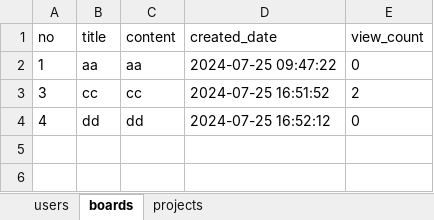
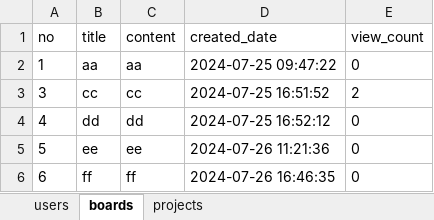
Before and after one commit to chocolithm/bitcamp-mystudy, an Excel workbook: myapp/app/data.xlsx, sheet boards, drawn as a sheet; values as stored, in another font and other column widths than the file's, no borders; the diff names each change by its address in the sheet, - before the commit and + after, or states it on an @@ line.

```diff
--- a/myapp/app/data.xlsx (sheet boards)
+++ b/myapp/app/data.xlsx (sheet boards)
+row 5: 5 | ee | ee | 2024-07-26 11:21:36 | 0
+row 6: 6 | ff | ff | 2024-07-26 16:46:35 | 0
```
Also changed, not shown: sheet users, sheet projects, 59 other files.
